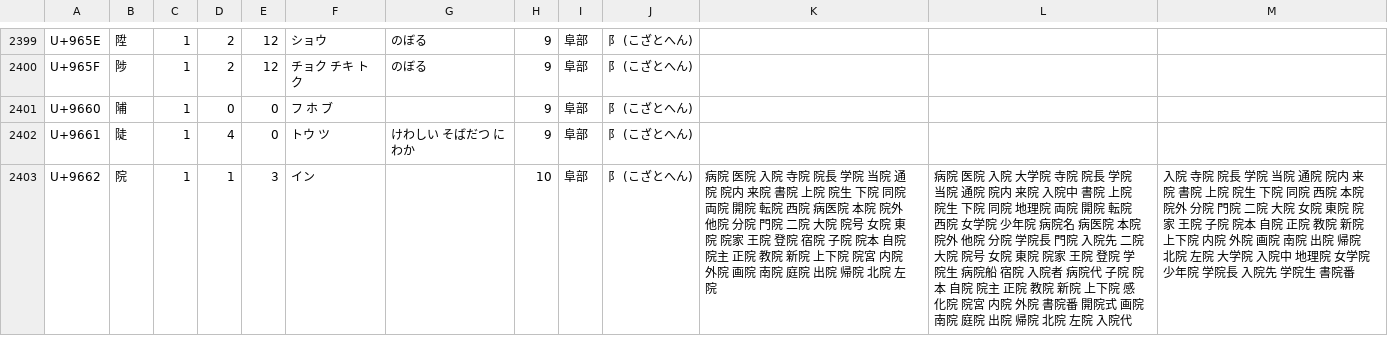
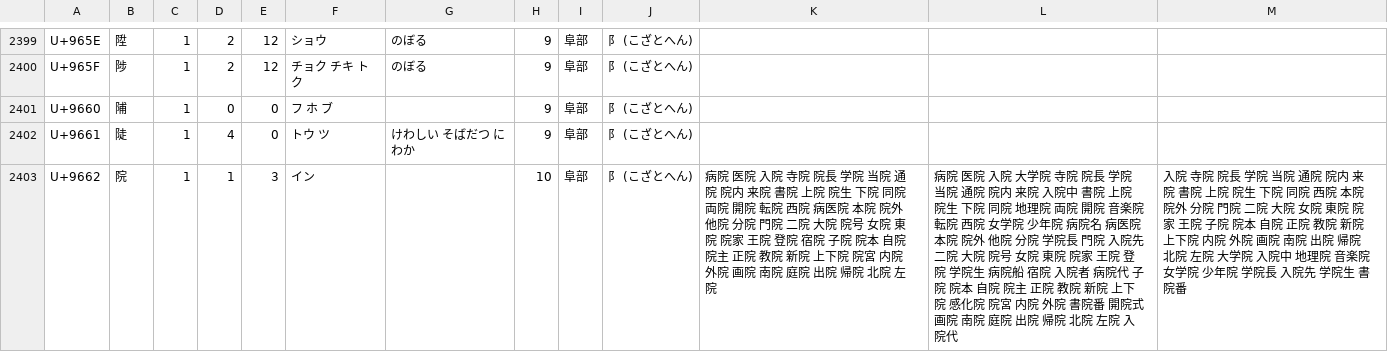
Before and after one commit to marmooo/kanji-dict, a CSV file: src/glyph/URO4.csv, drawn as a sheet; only a part is shown, gaps mark what is left out; the diff covers the shown part only.

```diff
--- a/src/glyph/URO4.csv
+++ b/src/glyph/URO4.csv
@@ -2402,2 +2402,2 @@ U+9660,陠,1,0,0,フ ホ ブ,,9,阜部,阝 (こざとへん),,,
 U+9661,陡,1,4,0,トウ ツ,けわしい そばだつ にわか,9,阜部,阝 (こざとへん),,,
-U+9662,院,1,1,3,イン,,10,阜部,阝 (こざとへん),病院 医院 入院 寺院 院長 学院 当院 通院 院内 来院 書院 上院 院生 下院 同院 両院 開院 転院 西院 病医院 本院 院外 他院 分院 門院 二院 大院 院号 女院 東院 院家 王院 登院 宿院 子院 院本 自院 院主 正院 教院 新院 上下院 院宮 内院 外院 画院 南院 庭院 出院 帰院 北院 左院,病院 医院 入院 大学院 寺院 院長 学院 当院 通院 院内 来院 入院中 書院 上院 院生 下院 同院 地理院 両院 開院 転院 西院 女学院 少年院 病院名 病医院 本院 院外 他院 分院 学院長 門院 入院先 二院 大院 院号 女院 東院 院家 王院 登院 学院生 病院船 宿院 入院者 病院代 子院 院本 自院 院主 正院 教院 新院 上下院 感化院 院宮 内院 外院 書院番 開院式 画院 南院 庭院 出院 帰院 北院 左院 入院代,入院 寺院 院長 学院 当院 通院 院内 来院 書院 上院 院生 下院 同院 西院 本院 院外 分院 門院 二院 大院 女院 東院 院家 王院 子院 院本 自院 正院 教院 新院 上下院 内院 外院 画院 南院 出院 帰院 北院 左院 大学院 入院中 地理院 女学院 少年院 学院長 入院先 学院生 書院番
+U+9662,院,1,1,3,イン,,10,阜部,阝 (こざとへん),病院 医院 入院 寺院 院長 学院 当院 通院 院内 来院 書院 上院 院生 下院 同院 両院 開院 転院 西院 病医院 本院 院外 他院 分院 門院 二院 大院 院号 女院 東院 院家 王院 登院 宿院 子院 院本 自院 院主 正院 教院 新院 上下院 院宮 内院 外院 画院 南院 庭院 出院 帰院 北院 左院,病院 医院 入院 大学院 寺院 院長 学院 当院 通院 院内 来院 入院中 書院 上院 院生 下院 同院 地理院 両院 開院 音楽院 転院 西院 女学院 少年院 病院名 病医院 本院 院外 他院 分院 学院長 門院 入院先 二院 大院 院号 女院 東院 院家 王院 登院 学院生 病院船 宿院 入院者 病院代 子院 院本 自院 院主 正院 教院 新院 上下院 感化院 院宮 内院 外院 書院番 開院式 画院 南院 庭院 出院 帰院 北院 左院 入院代,入院 寺院 院長 学院 当院 通院 院内 来院 書院 上院 院生 下院 同院 西院 本院 院外 分院 門院 二院 大院 女院 東院 院家 王院 子院 院本 自院 正院 教院 新院 上下院 内院 外院 画院 南院 出院 帰院 北院 左院 大学院 入院中 地理院 音楽院 女学院 少年院 学院長 入院先 学院生 書院番
```
Also changed, not shown: 18 edited cells elsewhere in this file, src/glyph/URO2.csv, src/glyph/URO3.csv, 20 other files.
